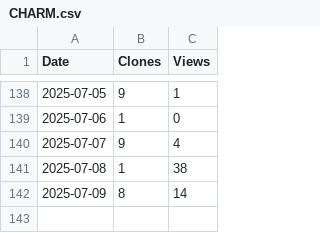
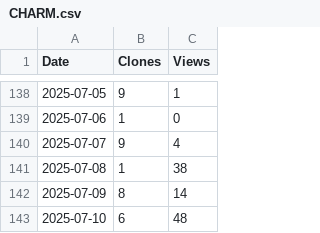
Before and after one commit to arc-research-lab/CHARM, a CSV file: plot/CHARM.csv, drawn as a sheet; only a part is shown, gaps mark what is left out.

```diff
--- a/plot/CHARM.csv
+++ b/plot/CHARM.csv
@@ -142 +142,2 @@ Date,Clones,Views
 2025-07-09,8,14
+2025-07-10,6,48
```
Also changed, not shown: 3 other files.
